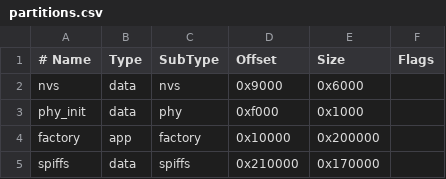
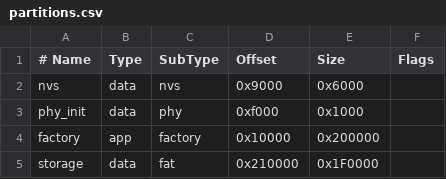
Before and after one commit to KLPA03/MAX30102, a CSV file: partitions.csv, drawn as a sheet.

```diff
--- a/partitions.csv
+++ b/partitions.csv
@@ -4,2 +4,2 @@ phy_init, data, phy,     0xf000,   0x1000,
 factory,  app,  factory, 0x10000,  0x200000,
-spiffs,   data, spiffs,  0x210000, 0x170000,
+storage,  data, fat,     0x210000, 0x1F0000,
```
Also changed, not shown: 6 other files.
